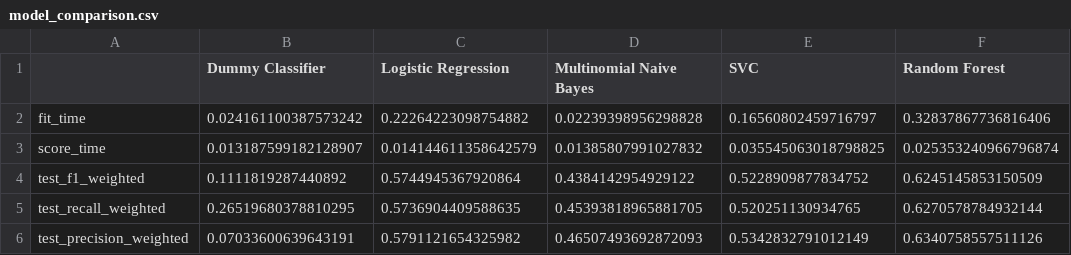
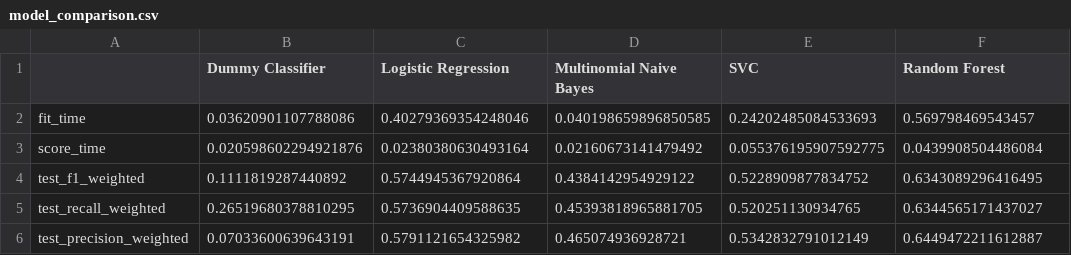
Before and after one commit to UBC-MDS/canadian_heritage_funding, a CSV file: results/model_comparison.csv, drawn as a sheet.

```diff
--- a/results/model_comparison.csv
+++ b/results/model_comparison.csv
@@ -1,6 +1,6 @@
 ,Dummy Classifier,Logistic Regression,Multinomial Naive Bayes,SVC,Random Forest
-fit_time,0.024161100387573242,0.22264223098754882,0.02239398956298828,0.16560802459716797,0.32837867736816406
-score_time,0.013187599182128907,0.014144611358642579,0.01385807991027832,0.035545063018798825,0.025353240966796874
-test_f1_weighted,0.1111819287440892,0.5744945367920864,0.4384142954929122,0.5228909877834752,0.6245145853150509
-test_recall_weighted,0.26519680378810295,0.5736904409588635,0.45393818965881705,0.520251130934765,0.6270578784932144
-test_precision_weighted,0.07033600639643191,0.5791121654325982,0.46507493692872093,0.5342832791012149,0.6340758557511126
+fit_time,0.03620901107788086,0.40279369354248046,0.040198659896850585,0.24202485084533693,0.569798469543457
+score_time,0.020598602294921876,0.02380380630493164,0.02160673141479492,0.055376195907592775,0.0439908504486084
+test_f1_weighted,0.1111819287440892,0.5744945367920864,0.4384142954929122,0.5228909877834752,0.6343089296416495
+test_recall_weighted,0.26519680378810295,0.5736904409588635,0.45393818965881705,0.520251130934765,0.6344565171437027
+test_precision_weighted,0.07033600639643191,0.5791121654325982,0.465074936928721,0.5342832791012149,0.6449472211612887
```
Also changed, not shown: data/processed/heritage_test_unexpanded.csv, data/processed/heritage_train.csv, 15 other files.
